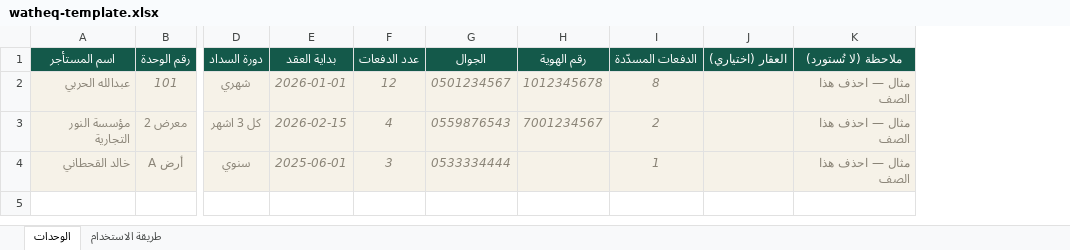
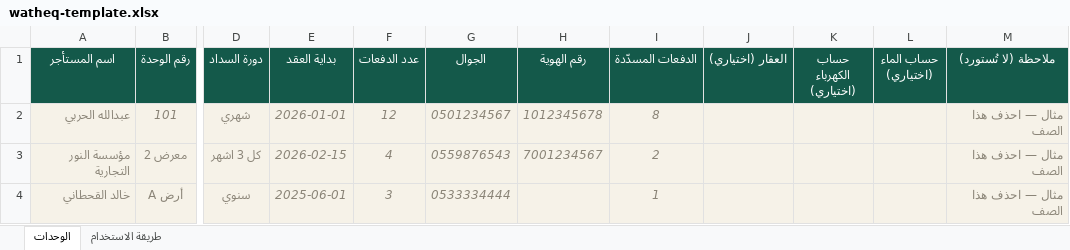
Before and after one commit to raseen-collab/watheq-app, an Excel workbook: public/watheq-template.xlsx, sheet الوحدات, drawn as a sheet; only a part is shown, gaps mark what is left out; values as stored, in another font and other column widths than the file's, no borders; the diff names each change by its address in the sheet, - before the commit and + after, or states it on an @@ line.

Commit message:
Add files via upload

```diff
--- a/public/watheq-template.xlsx (sheet الوحدات)
+++ b/public/watheq-template.xlsx (sheet الوحدات)
+column K (حساب الكهرباء (اختياري)), empty
+column L (حساب الماء (اختياري)), empty
```
